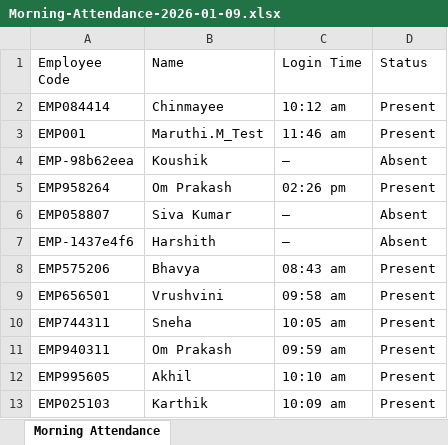
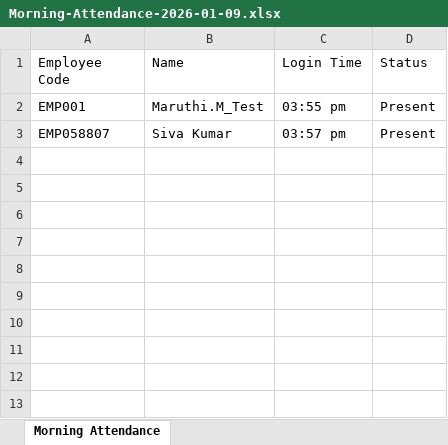
Before and after one commit to MaruthiMalapati/employee-portal-backend, an Excel workbook: Morning-Attendance-2026-01-09.xlsx, sheet Morning Attendance, drawn as a sheet; values as stored, in another font and other column widths than the file's, no borders; removed rows and columns are numbered as before the commit, all else as after; the diff names each change by its address in the sheet, - before the commit and + after, or states it on an @@ line.

Commit message:
worked on time offset issue and excell report issue

```diff
--- a/Morning-Attendance-2026-01-09.xlsx (sheet Morning Attendance)
+++ b/Morning-Attendance-2026-01-09.xlsx (sheet Morning Attendance)
-row 2: EMP084414 | Chinmayee | 10:12 am | Present
-C2 (Login Time): 11:46 am
+C2 (Login Time): 03:55 pm
-row 4: EMP-98b62eea | Koushik | — | Absent
-row 5: EMP958264 | Om Prakash | 02:26 pm | Present
-C3 (Login Time): —
+C3 (Login Time): 03:57 pm
-D3 (Status): Absent
+D3 (Status): Present
-row 7: EMP-1437e4f6 | Harshith | — | Absent
-row 8: EMP575206 | Bhavya | 08:43 am | Present
-row 9: EMP656501 | Vrushvini | 09:58 am | Present
-row 10: EMP744311 | Sneha | 10:05 am | Present
-row 11: EMP940311 | Om Prakash | 09:59 am | Present
-row 12: EMP995605 | Akhil | 10:10 am | Present
-row 13: EMP025103 | Karthik | 10:09 am | Present
```
Also changed, not shown: 7 other files.
